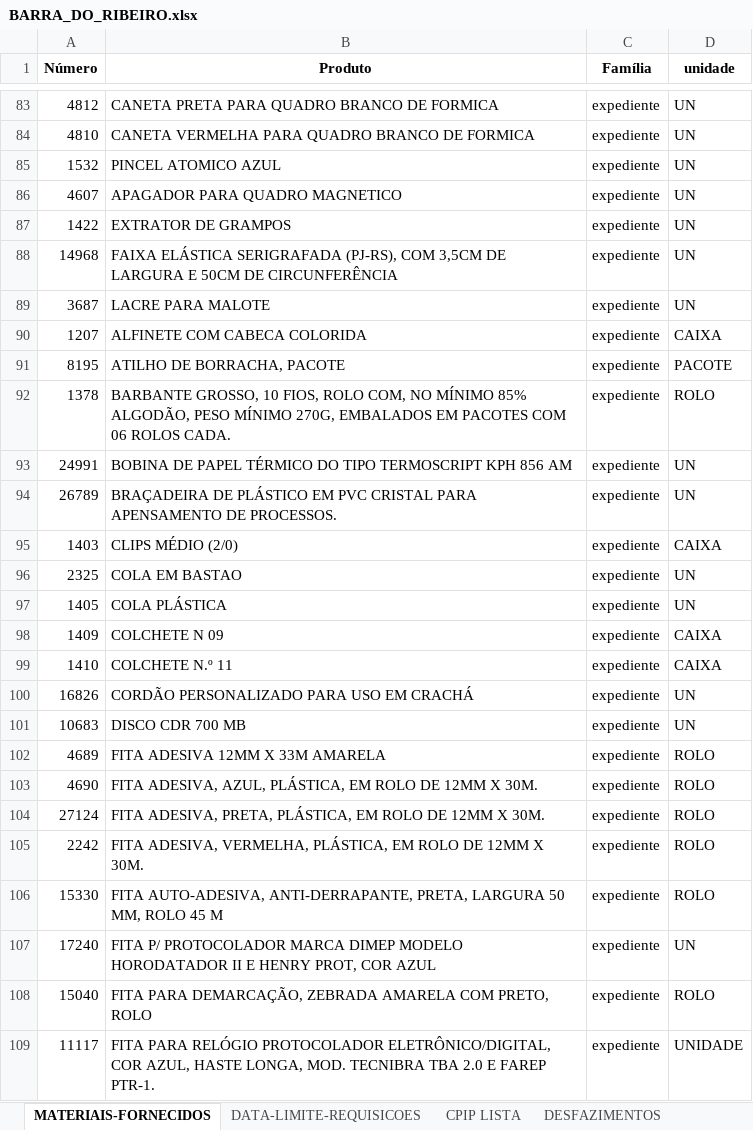
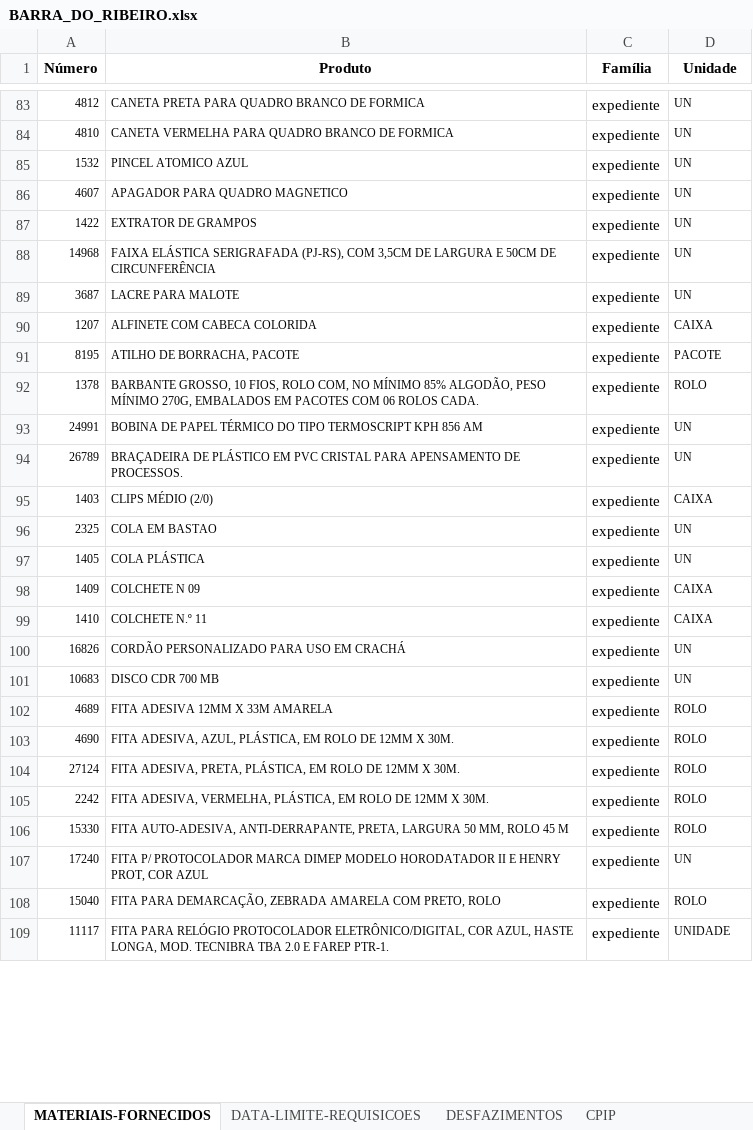
Before and after one commit to dmp-sepat/comarcas, an Excel workbook: BARRA_DO_RIBEIRO.xlsx, sheet MATERIAIS-FORNECIDOS, drawn as a sheet; only a part is shown, gaps mark what is left out; values as stored, in another font and other column widths than the file's, no borders; the diff covers the shown part only; the diff names each change by its address in the sheet, - before the commit and + after, or states it on an @@ line.

```diff
--- a/BARRA_DO_RIBEIRO.xlsx (sheet MATERIAIS-FORNECIDOS)
+++ b/BARRA_DO_RIBEIRO.xlsx (sheet MATERIAIS-FORNECIDOS)
-sheet tab: CPIP LISTA
+sheet tab: CPIP
-D1: unidade
+D1: Unidade
@@ A83:B109 text size: smaller @@
@@ D83:D109 text size: smaller @@
```
Also changed, not shown: 11 edited cells and cell formats elsewhere in this sheet, sheet DESFAZIMENTOS.
